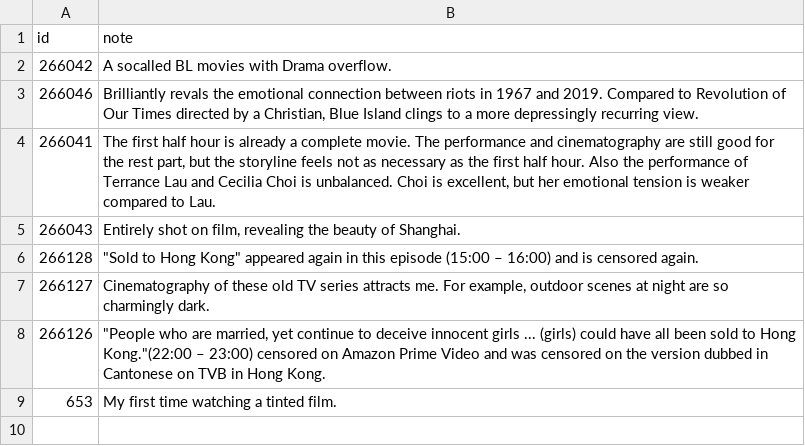
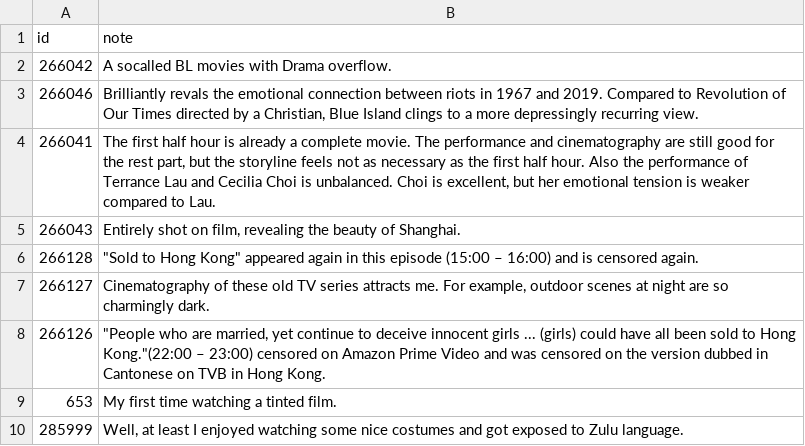
Before and after one commit to weakish/weakish.github.com, a CSV file: movies/notes.csv, drawn as a sheet.

Commit message:
:new:movie: Meet the Khumalos

```diff
--- a/movies/notes.csv
+++ b/movies/notes.csv
@@ -9 +9,2 @@ id,note
 653,My first time watching a tinted film.
+285999, "Well, at least I enjoyed watching some nice costumes and got exposed to Zulu language."
```
Also changed, not shown: movies/ratings.csv.
